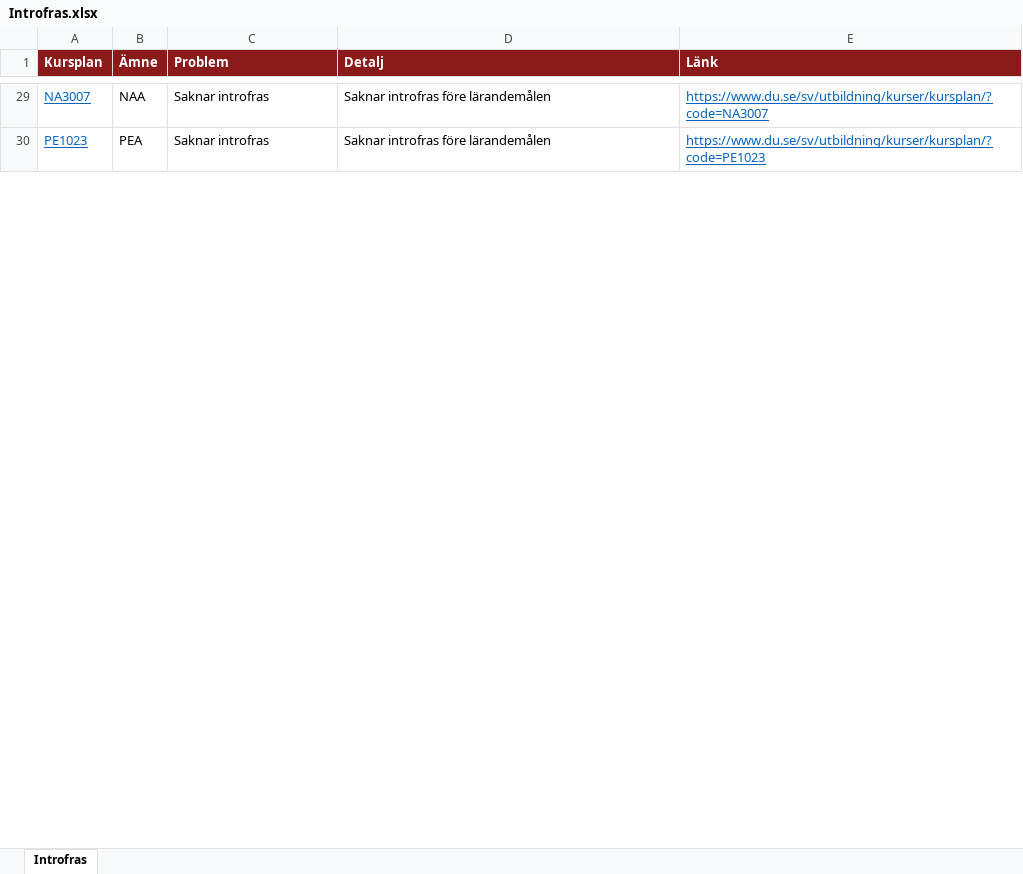
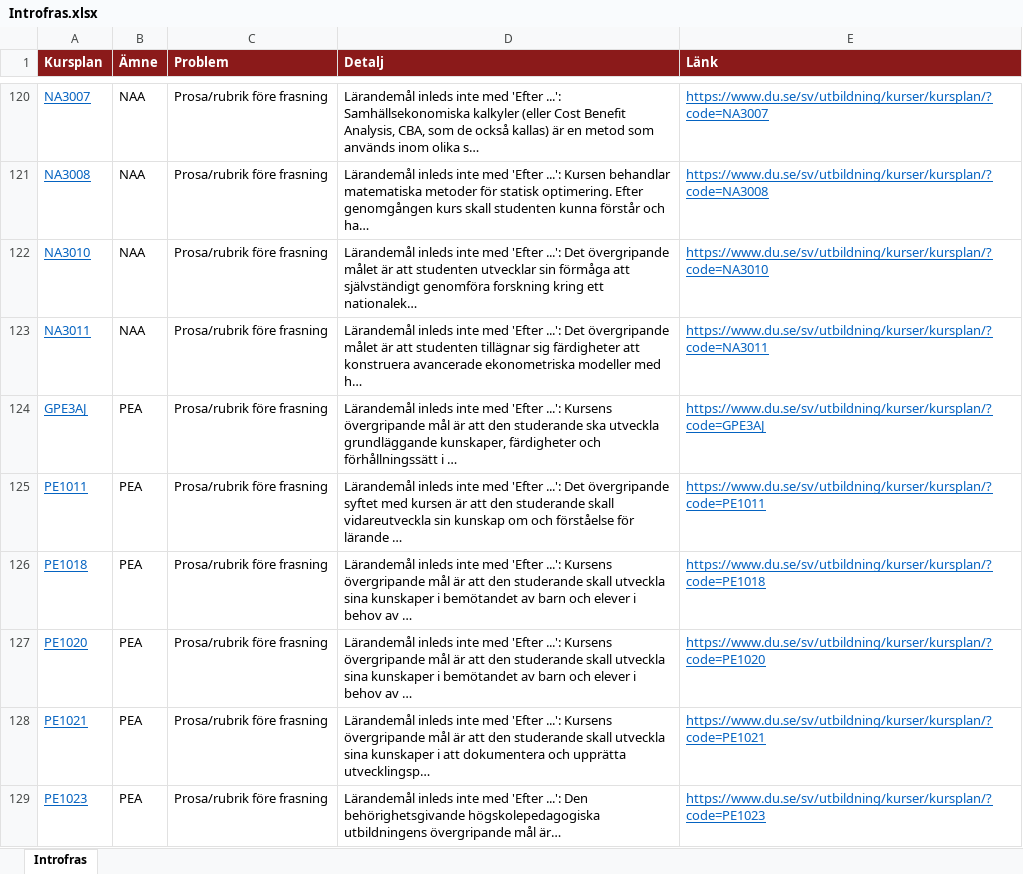
Before and after one commit to charlie-lindgren/dalarna-university, an Excel workbook: vault-dalarna-university/03 IKS/Analys/Introfras.xlsx, sheet Introfras, drawn as a sheet; only a part is shown, gaps mark what is left out; values as stored, in another font and other column widths than the file's, no borders; addresses are those after the commit; the diff covers the shown part only; the diff names each change by its address in the sheet, - before the commit and + after, or states it on an @@ line.

Commit message:
Update analysis documents and files for consistency and accuracy
- Modified the comparison logic in `qa/check_kursplaner.py` to flag discrepancies in learning outcomes between Swedish and English course plans, changing the threshold from an absolute difference of 3 to 1.
- Updated the corresponding markdown documentation to reflect the new comparison criteria.
- Made changes to several Excel files related to the analysis, indicating differences in content.

```diff
--- a/vault-dalarna-university/03 IKS/Analys/Introfras.xlsx (sheet Introfras)
+++ b/vault-dalarna-university/03 IKS/Analys/Introfras.xlsx (sheet Introfras)
-C120 (Problem): Saknar introfras
+C120 (Problem): Prosa/rubrik före frasning
-D120 (Detalj): Saknar introfras före lärandemålen
+D120 (Detalj): Lärandemål inleds inte med 'Efter ...': Samhällsekonomiska kalkyler (eller Cost Benefit Analysis, CBA, som de också kallas) är en metod som används inom olika s…
+row 121: NA3008 | NAA | Prosa/rubrik före frasning | Lärandemål inleds inte med 'Efter ...': Kursen behandlar matematiska metoder för statisk optimering. Efter genomgången kurs skall studenten kunna förstår och ha… | https://www.du.se/sv/utbildning/kurser/kursplan/?code=NA3008
+row 122: NA3010 | NAA | Prosa/rubrik före frasning | Lärandemål inleds inte med 'Efter ...': Det övergripande målet är att studenten utvecklar sin förmåga att självständigt genomföra forskning kring ett nationalek… | https://www.du.se/sv/utbildning/kurser/kursplan/?code=NA3010
+row 123: NA3011 | NAA | Prosa/rubrik före frasning | Lärandemål inleds inte med 'Efter ...': Det övergripande målet är att studenten tillägnar sig färdigheter att konstruera avancerade ekonometriska modeller med h… | https://www.du.se/sv/utbildning/kurser/kursplan/?code=NA3011
+row 124: GPE3AJ | PEA | Prosa/rubrik före frasning | Lärandemål inleds inte med 'Efter ...': Kursens övergripande mål är att den studerande ska utveckla grundläggande kunskaper, färdigheter och förhållningssätt i … | https://www.du.se/sv/utbildning/kurser/kursplan/?code=GPE3AJ
+row 125: PE1011 | PEA | Prosa/rubrik före frasning | Lärandemål inleds inte med 'Efter ...': Det övergripande syftet med kursen är att den studerande skall vidareutveckla sin kunskap om och förståelse för lärande … | https://www.du.se/sv/utbildning/kurser/kursplan/?code=PE1011
+row 126: PE1018 | PEA | Prosa/rubrik före frasning | Lärandemål inleds inte med 'Efter ...': Kursens övergripande mål är att den studerande skall utveckla sina kunskaper i bemötandet av barn och elever i behov av … | https://www.du.se/sv/utbildning/kurser/kursplan/?code=PE1018
+row 127: PE1020 | PEA | Prosa/rubrik före frasning | Lärandemål inleds inte med 'Efter ...': Kursens övergripande mål är att den studerande skall utveckla sina kunskaper i bemötandet av barn och elever i behov av … | https://www.du.se/sv/utbildning/kurser/kursplan/?code=PE1020
+row 128: PE1021 | PEA | Prosa/rubrik före frasning | Lärandemål inleds inte med 'Efter ...': Kursens övergripande mål är att den studerande skall utveckla sina kunskaper i att dokumentera och upprätta utvecklingsp… | https://www.du.se/sv/utbildning/kurser/kursplan/?code=PE1021
-C129 (Problem): Saknar introfras
+C129 (Problem): Prosa/rubrik före frasning
-D129 (Detalj): Saknar introfras före lärandemålen
+D129 (Detalj): Lärandemål inleds inte med 'Efter ...': Den behörighetsgivande högskolepedagogiska utbildningens övergripande mål är…
```
Also changed, not shown: 198 added rows, 13 removed rows and 124 edited cells elsewhere in this sheet, vault-dalarna-university/01 IIT/Analys/Betygsskalor.xlsx, vault-dalarna-university/01 IIT/Analys/Bloom-taxonomi.xlsx, 40 other files.
